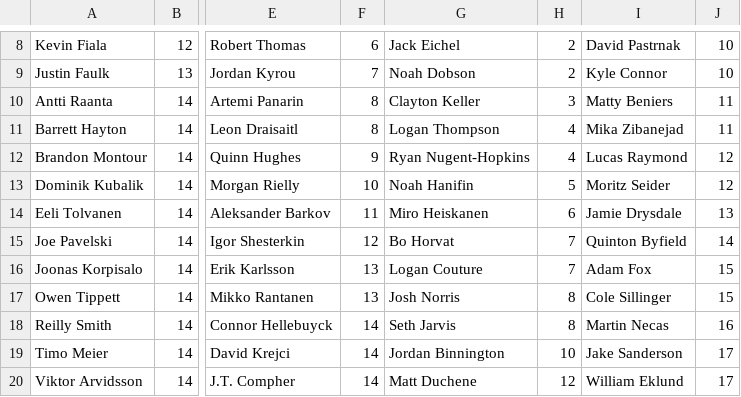
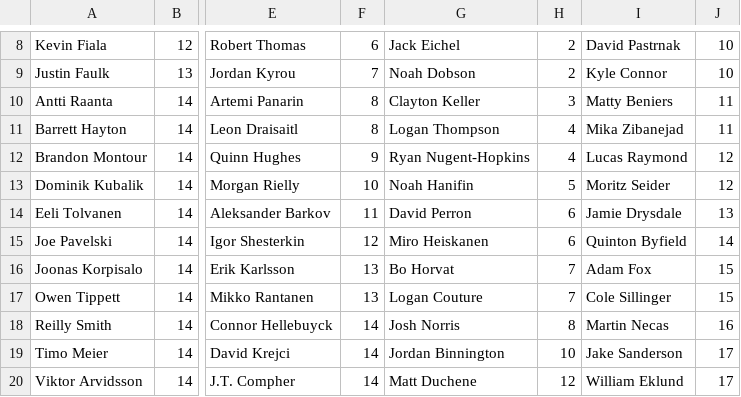
Before and after one commit to hkyplyr/keeper-league, a CSV file: docs/keeper-costs.csv, drawn as a sheet; only a part is shown, gaps mark what is left out; the diff names each change by its address in the sheet, - before the commit and + after, or states it on an @@ line.

Commit message:
Update keeper costs

```diff
--- a/docs/keeper-costs.csv
+++ b/docs/keeper-costs.csv
-G14: Miro Heiskanen
+G14: David Perron
-G15: Bo Horvat
+G15: Miro Heiskanen
-H15: 7
+H15: 6
-G16: Logan Couture
+G16: Bo Horvat
-G17: Josh Norris
+G17: Logan Couture
-H17: 8
+H17: 7
-G18: Seth Jarvis
+G18: Josh Norris
```
